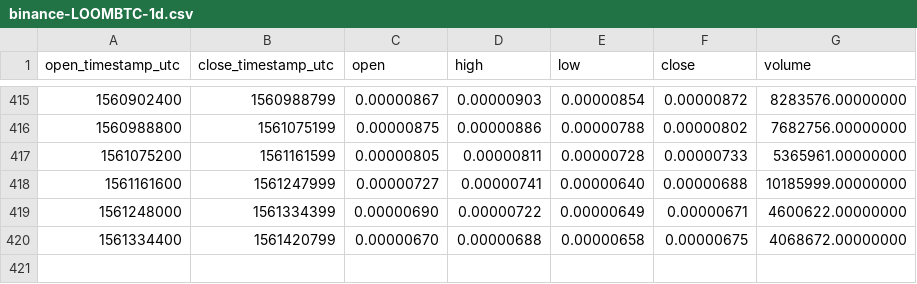
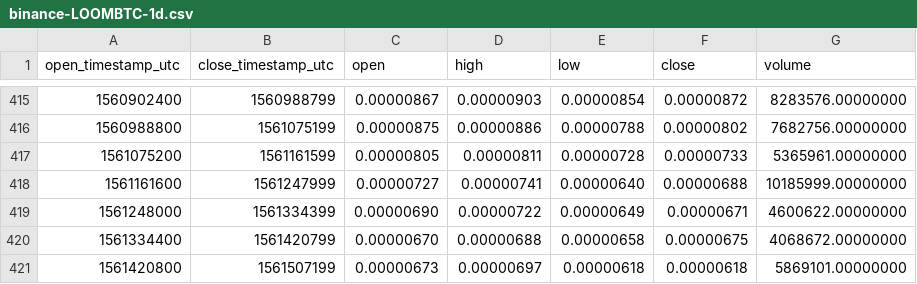
Before and after one commit to cryptobigbro/binance-LOOMBTC, a CSV file: binance-LOOMBTC-1d.csv, drawn as a sheet; only a part is shown, gaps mark what is left out.

```diff
--- a/binance-LOOMBTC-1d.csv
+++ b/binance-LOOMBTC-1d.csv
@@ -420 +420,2 @@ open_timestamp_utc,close_timestamp_utc,open,high,low,close,volume
 1561334400,1561420799,0.00000670,0.00000688,0.00000658,0.00000675,4068672.00000000
+1561420800,1561507199,0.00000673,0.00000697,0.00000618,0.00000618,5869101.00000000
```
Also changed, not shown: binance-LOOMBTC-1h.csv.
